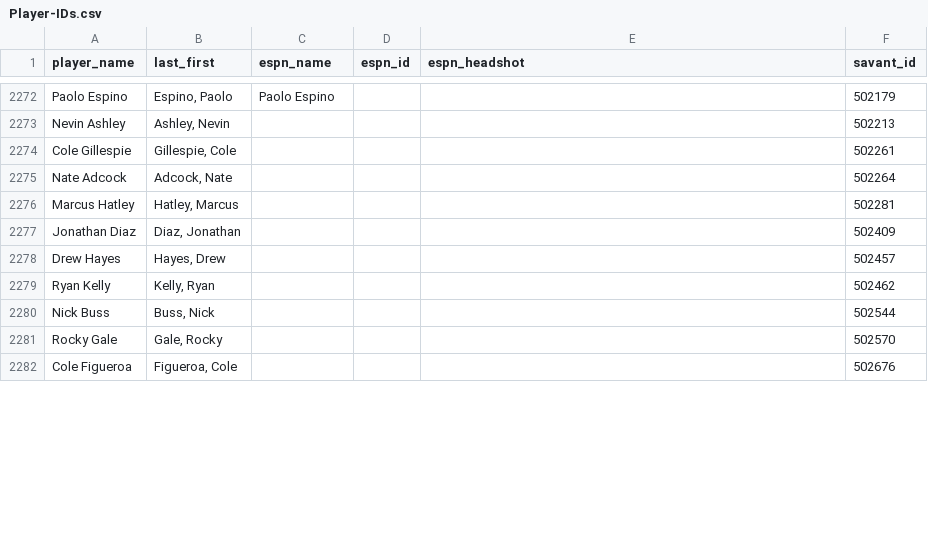
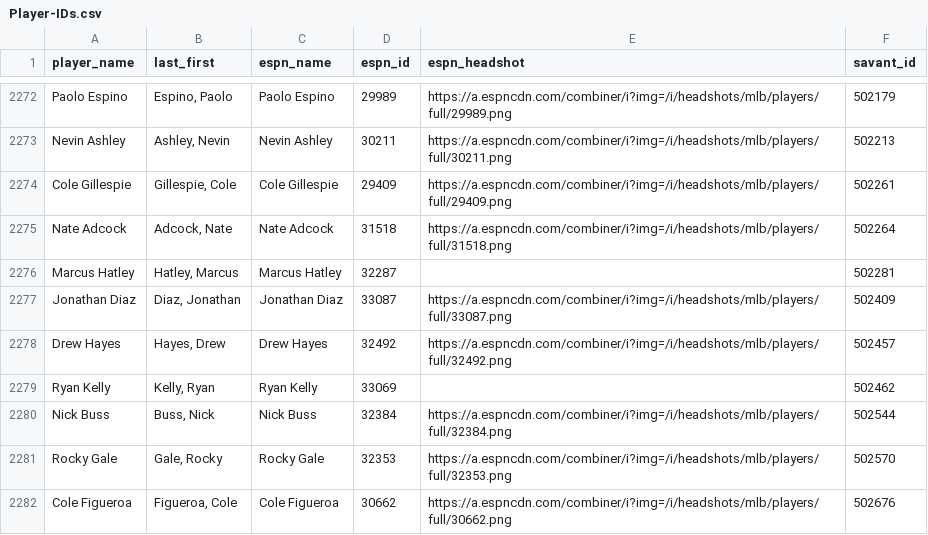
Before and after one commit to camdenk/mlbplotR, a CSV file: data-raw/Player-IDs.csv, drawn as a sheet; only a part is shown, gaps mark what is left out; the diff covers the shown part only; the diff names each change by its address in the sheet, - before the commit and + after, or states it on an @@ line.

Commit message:
Updated player IDs

```diff
--- a/data-raw/Player-IDs.csv
+++ b/data-raw/Player-IDs.csv
-D2272 (espn_id): (empty)
+D2272 (espn_id): 29989
-E2272 (espn_headshot): (empty)
+E2272 (espn_headshot): https://a.espncdn.com/combiner/i?img=/i/headshots/mlb/players/full/29989.png
-C2273 (espn_name): (empty)
+C2273 (espn_name): Nevin Ashley
-D2273 (espn_id): (empty)
+D2273 (espn_id): 30211
-E2273 (espn_headshot): (empty)
+E2273 (espn_headshot): https://a.espncdn.com/combiner/i?img=/i/headshots/mlb/players/full/30211.png
-C2274 (espn_name): (empty)
+C2274 (espn_name): Cole Gillespie
-D2274 (espn_id): (empty)
+D2274 (espn_id): 29409
-E2274 (espn_headshot): (empty)
+E2274 (espn_headshot): https://a.espncdn.com/combiner/i?img=/i/headshots/mlb/players/full/29409.png
-C2275 (espn_name): (empty)
+C2275 (espn_name): Nate Adcock
-D2275 (espn_id): (empty)
+D2275 (espn_id): 31518
-E2275 (espn_headshot): (empty)
+E2275 (espn_headshot): https://a.espncdn.com/combiner/i?img=/i/headshots/mlb/players/full/31518.png
-C2276 (espn_name): (empty)
+C2276 (espn_name): Marcus Hatley
-D2276 (espn_id): (empty)
+D2276 (espn_id): 32287
-C2277 (espn_name): (empty)
+C2277 (espn_name): Jonathan Diaz
-D2277 (espn_id): (empty)
+D2277 (espn_id): 33087
-E2277 (espn_headshot): (empty)
+E2277 (espn_headshot): https://a.espncdn.com/combiner/i?img=/i/headshots/mlb/players/full/33087.png
-C2278 (espn_name): (empty)
+C2278 (espn_name): Drew Hayes
-D2278 (espn_id): (empty)
+D2278 (espn_id): 32492
-E2278 (espn_headshot): (empty)
+E2278 (espn_headshot): https://a.espncdn.com/combiner/i?img=/i/headshots/mlb/players/full/32492.png
-C2279 (espn_name): (empty)
+C2279 (espn_name): Ryan Kelly
-D2279 (espn_id): (empty)
+D2279 (espn_id): 33069
-C2280 (espn_name): (empty)
+C2280 (espn_name): Nick Buss
-D2280 (espn_id): (empty)
+D2280 (espn_id): 32384
-E2280 (espn_headshot): (empty)
+E2280 (espn_headshot): https://a.espncdn.com/combiner/i?img=/i/headshots/mlb/players/full/32384.png
-C2281 (espn_name): (empty)
+C2281 (espn_name): Rocky Gale
-D2281 (espn_id): (empty)
+D2281 (espn_id): 32353
-E2281 (espn_headshot): (empty)
+E2281 (espn_headshot): https://a.espncdn.com/combiner/i?img=/i/headshots/mlb/players/full/32353.png
-C2282 (espn_name): (empty)
+C2282 (espn_name): Cole Figueroa
-D2282 (espn_id): (empty)
+D2282 (espn_id): 30662
-E2282 (espn_headshot): (empty)
+E2282 (espn_headshot): https://a.espncdn.com/combiner/i?img=/i/headshots/mlb/players/full/30662.png
```
Also changed, not shown: 88 edited cells elsewhere in this file, 2 other files.
